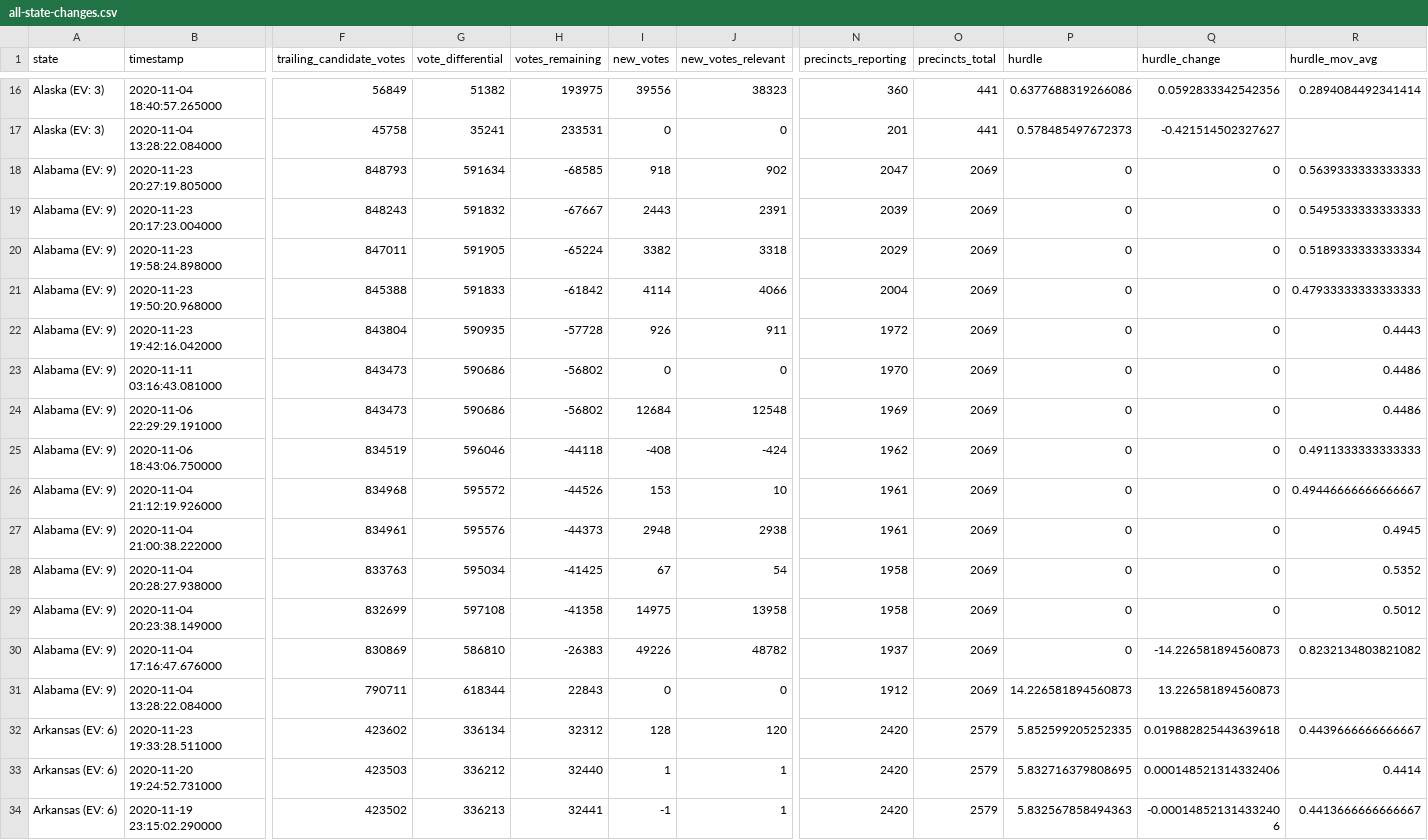
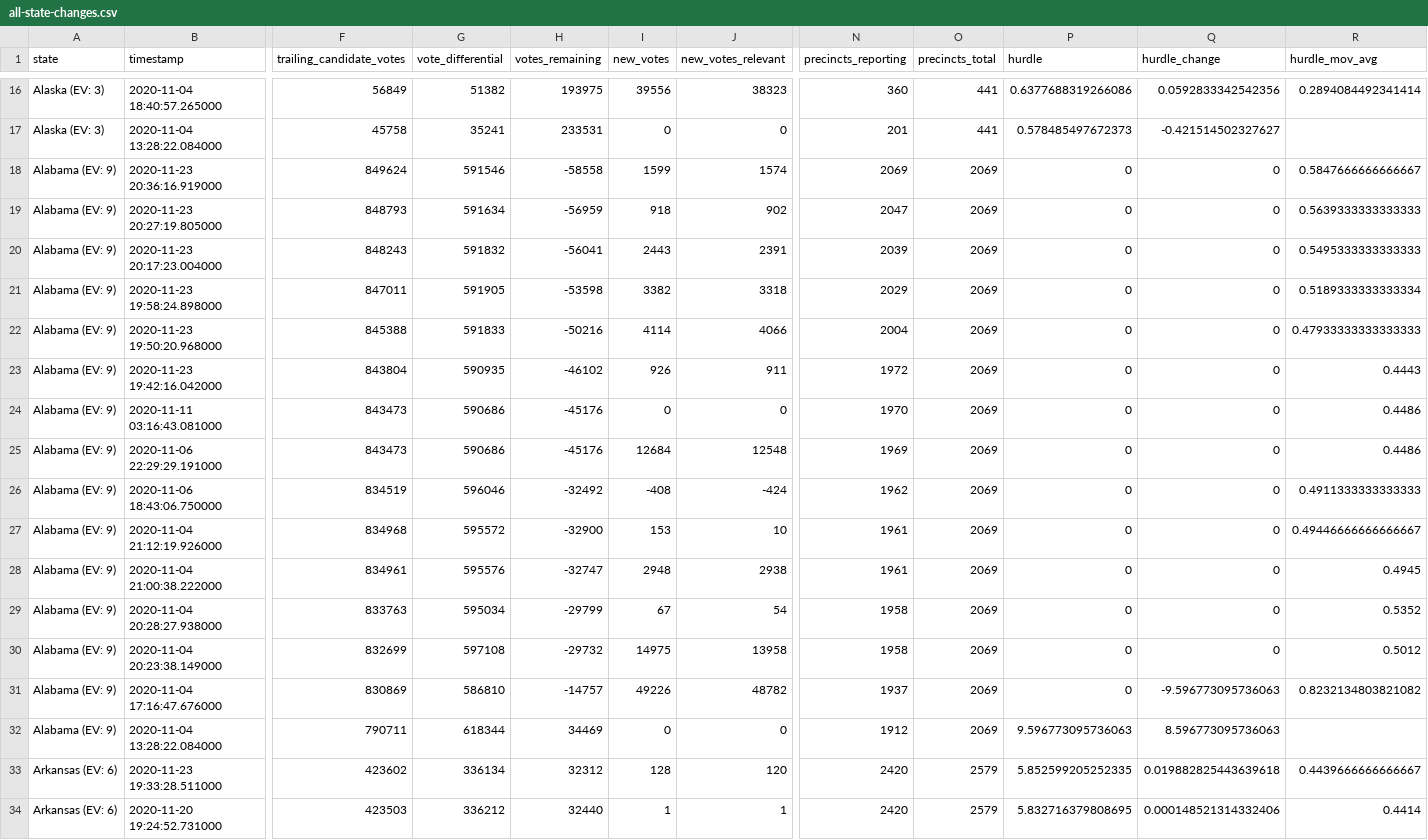
Before and after one commit to ThinkBIG-Company/nyt-2020-election-scraper, a CSV file: all-state-changes.csv, drawn as a sheet; only a part is shown, gaps mark what is left out; the shorter side is filled out with more unchanged rows; addresses are those after the commit; rows hold the shown columns only; the diff names each change by its address in the sheet, - before the commit and + after, or states it on an @@ line.

```diff
--- a/all-state-changes.csv
+++ b/all-state-changes.csv
+row 18: Alabama (EV: 9) | 2020-11-23 20:36:16.919000 | 849624 | 591546 | -58558 | 1599 | 1574 | 2069 | 2069 | 0 | 0 | 0.5847666666666667
-H19 (votes_remaining): -68585
+H19 (votes_remaining): -56959
-H20 (votes_remaining): -67667
+H20 (votes_remaining): -56041
-H21 (votes_remaining): -65224
+H21 (votes_remaining): -53598
-H22 (votes_remaining): -61842
+H22 (votes_remaining): -50216
-H23 (votes_remaining): -57728
+H23 (votes_remaining): -46102
-H24:H25 (votes_remaining): -56802
+H24:H25 (votes_remaining): -45176
-H26 (votes_remaining): -44118
+H26 (votes_remaining): -32492
-H27 (votes_remaining): -44526
+H27 (votes_remaining): -32900
-H28 (votes_remaining): -44373
+H28 (votes_remaining): -32747
-H29 (votes_remaining): -41425
+H29 (votes_remaining): -29799
-H30 (votes_remaining): -41358
+H30 (votes_remaining): -29732
-H31 (votes_remaining): -26383
+H31 (votes_remaining): -14757
-Q31 (hurdle_change): -14.226581894560873
+Q31 (hurdle_change): -9.596773095736063
-H32 (votes_remaining): 22843
+H32 (votes_remaining): 34469
-P32 (hurdle): 14.226581894560873
+P32 (hurdle): 9.596773095736063
-Q32 (hurdle_change): 13.226581894560873
+Q32 (hurdle_change): 8.596773095736063
```
Also changed, not shown: 6 other files.
